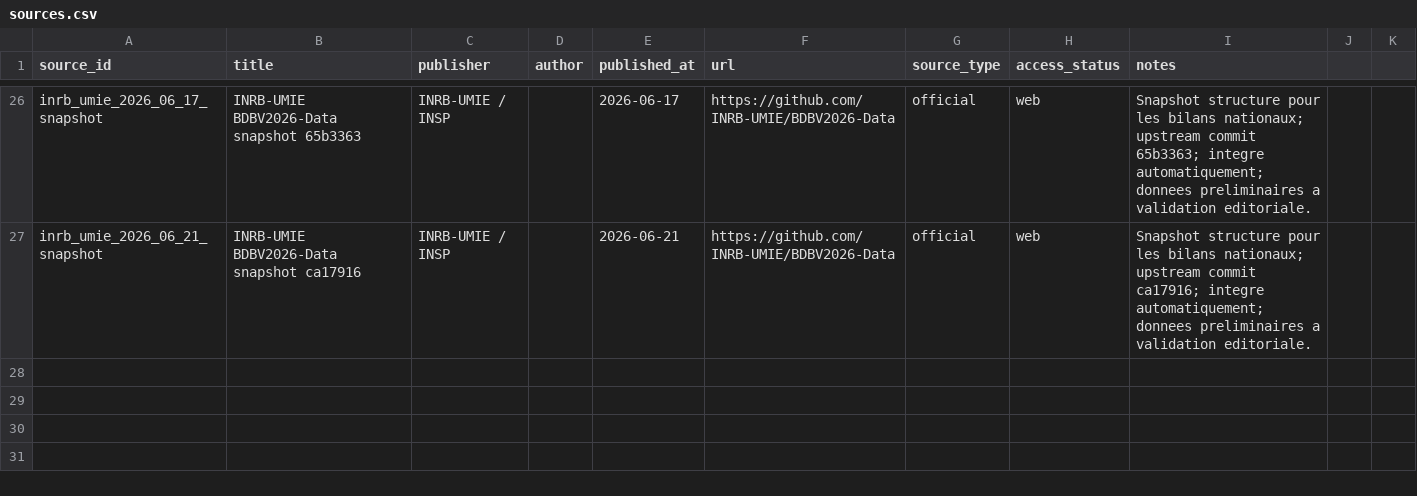
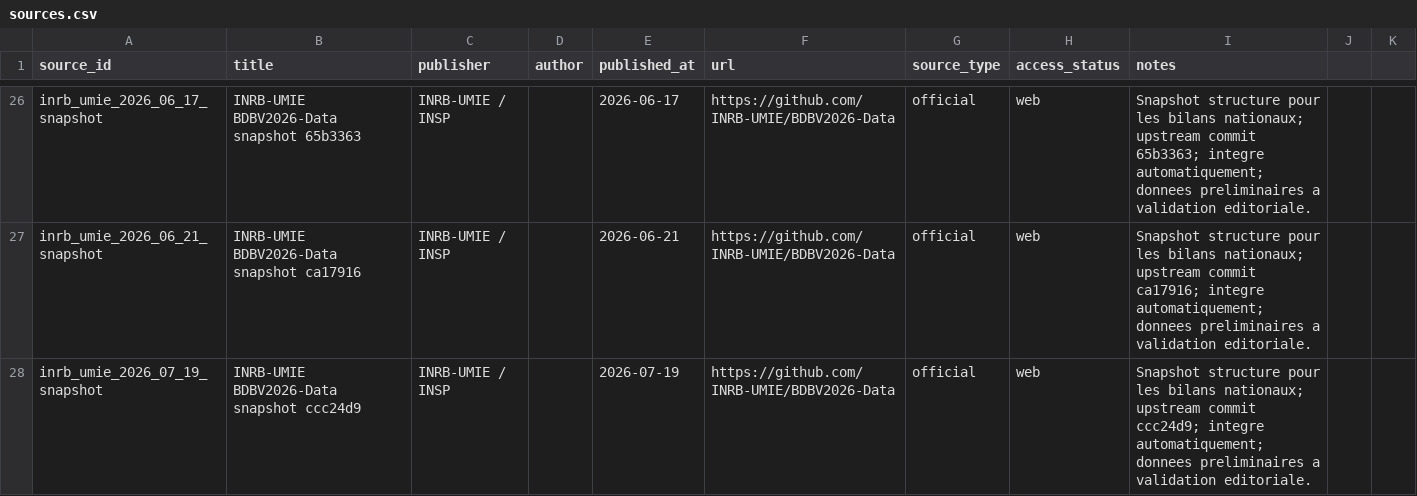
Before and after one commit to hericlibong/ebola, a CSV file: public/data/reference/sources.csv, drawn as a sheet; only a part is shown, gaps mark what is left out.

```diff
--- a/public/data/reference/sources.csv
+++ b/public/data/reference/sources.csv
@@ -27 +27,2 @@ inrb_umie_2026_06_17_snapshot,INRB-UMIE BDBV2026-Data snapshot 65b3363,INRB-UMIE
 inrb_umie_2026_06_21_snapshot,INRB-UMIE BDBV2026-Data snapshot ca17916,INRB-UMIE / INSP,,2026-06-21,https://github.com/INRB-UMIE/BDBV2026-Data,official,web,Snapshot structure pour les bilans nationaux; upstream commit ca17916; integre automatiquement; donnees preliminaires a validation editoriale.
+inrb_umie_2026_07_19_snapshot,INRB-UMIE BDBV2026-Data snapshot ccc24d9,INRB-UMIE / INSP,,2026-07-19,https://github.com/INRB-UMIE/BDBV2026-Data,official,web,Snapshot structure pour les bilans nationaux; upstream commit ccc24d9; integre automatiquement; donnees preliminaires a validation editoriale.
```
Also changed, not shown: 2 other files.
